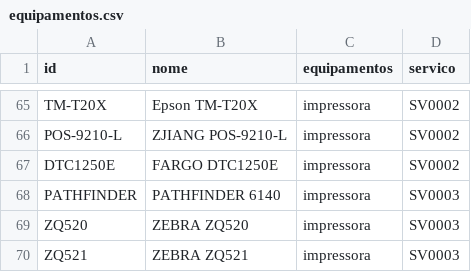
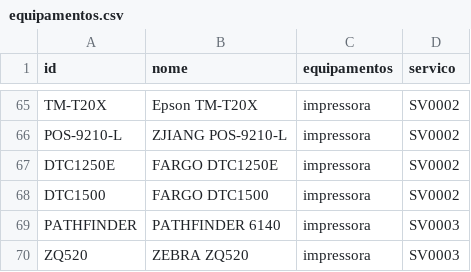
Before and after one commit to cauuabispoo/ZhazCheck, a CSV file: csv/equipamentos.csv, drawn as a sheet; only a part is shown, gaps mark what is left out; the shorter side is filled out with more unchanged rows.

Commit message:
Atualizar o equipamentos.csv

```diff
--- a/csv/equipamentos.csv
+++ b/csv/equipamentos.csv
@@ -67,2 +67,3 @@ POS-9210-L,ZJIANG POS-9210-L,impressora,SV0002
 DTC1250E,FARGO DTC1250E,impressora,SV0002
+DTC1500,FARGO DTC1500,impressora,SV0002
 PATHFINDER,PATHFINDER 6140,impressora,SV0003
```
